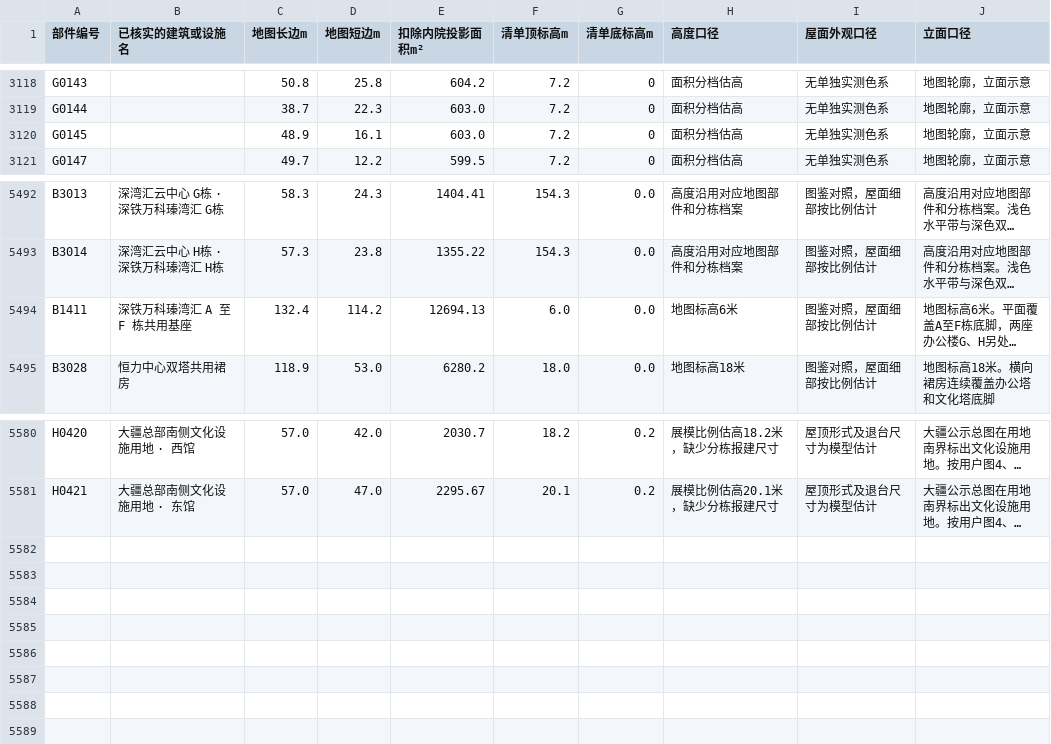
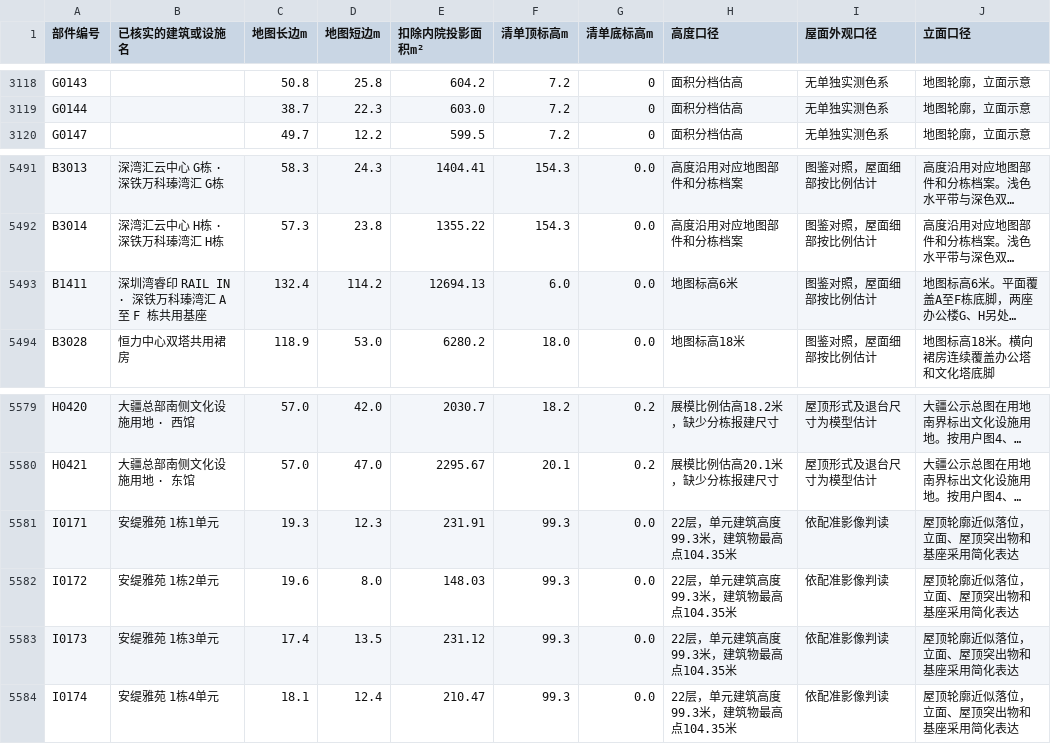
Before and after one commit to Bofly-007/shenzhen-bay-3d-atlas, a CSV file: 全景建筑版/逐栋尺寸与依据.csv, drawn as a sheet; only a part is shown, gaps mark what is left out; long unchanged cells end in …; removed rows and columns are numbered as before the commit, all else as after; the diff names each change by its address in the sheet, - before the commit and + after, or states it on an @@ line.

```diff
--- a/全景建筑版/逐栋尺寸与依据.csv
+++ b/全景建筑版/逐栋尺寸与依据.csv
-row 3120: G0145 |  | 48.9 | 16.1 | 603.0 | 7.2 | 0 | 面积分档估高 | 无单独实测色系 | 地图轮廓，立面示意
-B5493 (已核实的建筑或设施名): 深铁万科瑧湾汇 A 至 F 栋共用基座
+B5493 (已核实的建筑或设施名): 深圳湾睿印 RAIL IN · 深铁万科瑧湾汇 A 至 F 栋共用基座
+row 5581: I0171 | 安缇雅苑 1栋1单元 | 19.3 | 12.3 | 231.91 | 99.3 | 0.0 | 22层，单元建筑高度99.3米，建筑物最高点104.35米 | 依配准影像判读 | 屋顶轮廓近似落位，立面、屋顶突出物和基座采用简化表达
+row 5582: I0172 | 安缇雅苑 1栋2单元 | 19.6 | 8.0 | 148.03 | 99.3 | 0.0 | 22层，单元建筑高度99.3米，建筑物最高点104.35米 | 依配准影像判读 | 屋顶轮廓近似落位，立面、屋顶突出物和基座采用简化表达
+row 5583: I0173 | 安缇雅苑 1栋3单元 | 17.4 | 13.5 | 231.12 | 99.3 | 0.0 | 22层，单元建筑高度99.3米，建筑物最高点104.35米 | 依配准影像判读 | 屋顶轮廓近似落位，立面、屋顶突出物和基座采用简化表达
+row 5584: I0174 | 安缇雅苑 1栋4单元 | 18.1 | 12.4 | 210.47 | 99.3 | 0.0 | 22层，单元建筑高度99.3米，建筑物最高点104.35米 | 依配准影像判读 | 屋顶轮廓近似落位，立面、屋顶突出物和基座采用简化表达
```
Also changed, not shown: 7 other files.
